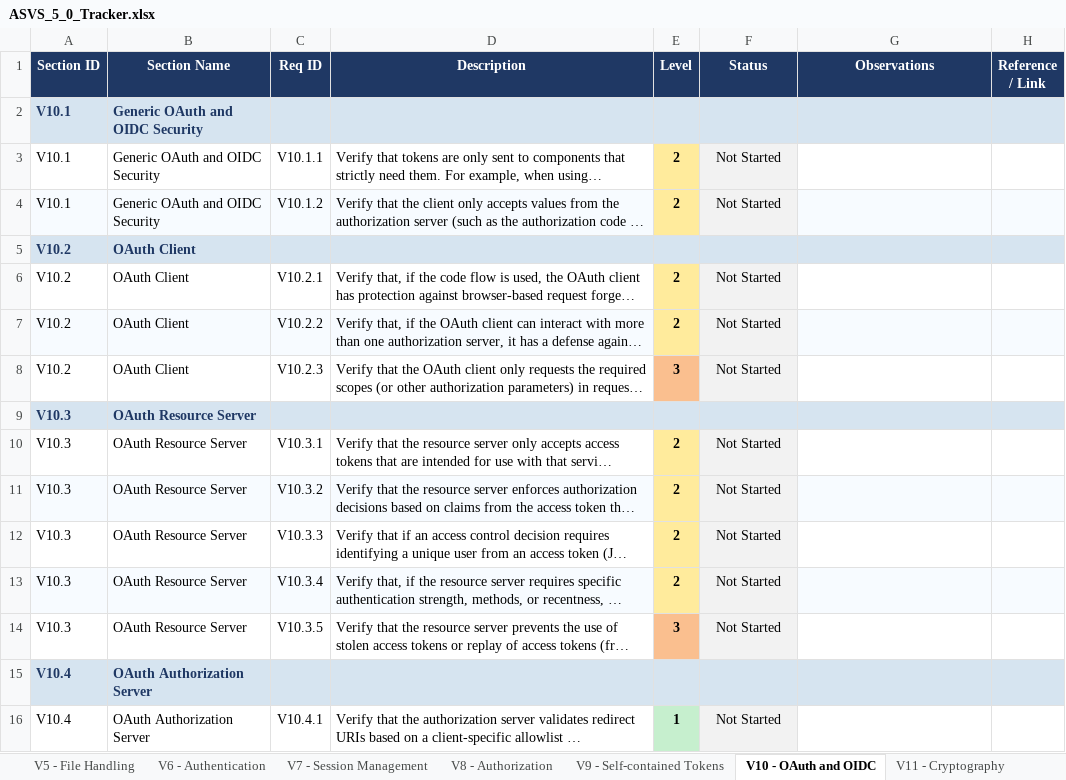
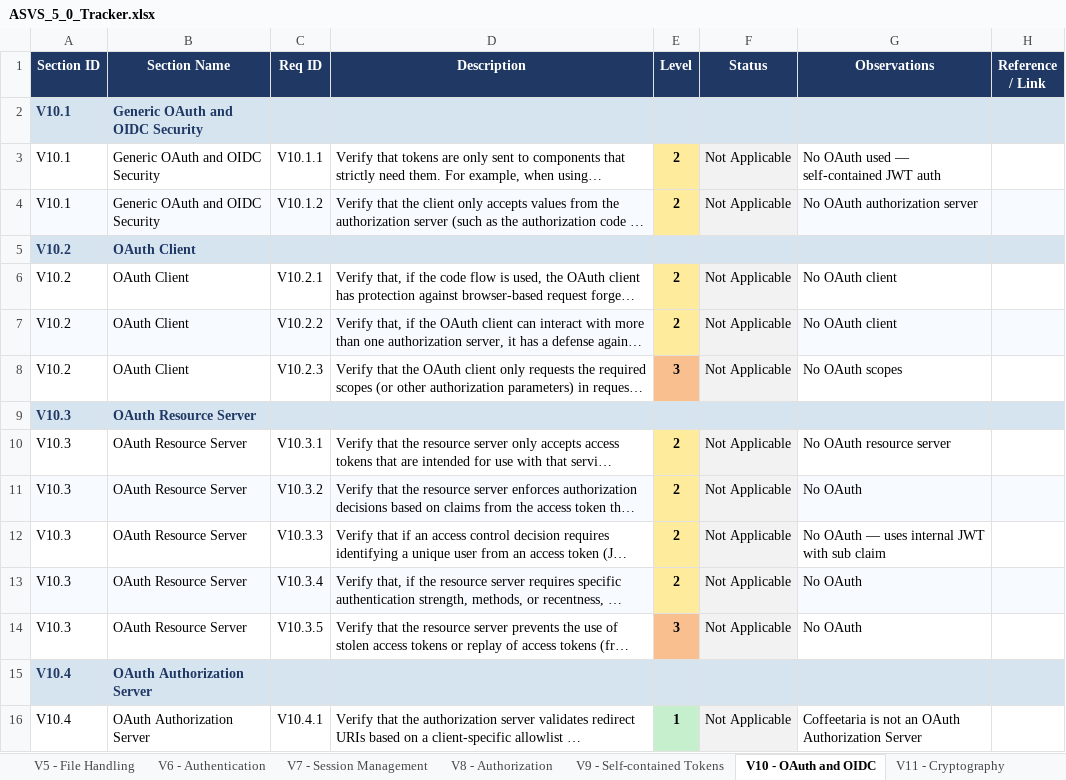
Before and after one commit to mei-desofs/desofs2026_wed_ffs_3, an Excel workbook: Deliverables/ASVS_5_0_Tracker.xlsx, sheet V10 - OAuth and OIDC, drawn as a sheet; only a part is shown; long unchanged cells end in …; values as stored, in another font and other column widths than the file's, no borders; conditional formats not drawn; the diff covers the shown part only; the diff names each change by its address in the sheet, - before the commit and + after, or states it on an @@ line.

```diff
--- a/Deliverables/ASVS_5_0_Tracker.xlsx (sheet V10 - OAuth and OIDC)
+++ b/Deliverables/ASVS_5_0_Tracker.xlsx (sheet V10 - OAuth and OIDC)
-F3:F4 (Status): Not Started
+F3:F4 (Status): Not Applicable
-G3 (Observations): (empty)
+G3 (Observations): No OAuth used — self-contained JWT auth
-G4 (Observations): (empty)
+G4 (Observations): No OAuth authorization server
-F6:F8 (Status): Not Started
+F6:F8 (Status): Not Applicable
-G6:G7 (Observations): (empty)
+G6:G7 (Observations): No OAuth client
-G8 (Observations): (empty)
+G8 (Observations): No OAuth scopes
-F10:F14 (Status): Not Started
+F10:F14 (Status): Not Applicable
-G10 (Observations): (empty)
+G10 (Observations): No OAuth resource server
-G11 (Observations): (empty)
+G11 (Observations): No OAuth
-G12 (Observations): (empty)
+G12 (Observations): No OAuth — uses internal JWT with sub claim
-G13:G14 (Observations): (empty)
+G13:G14 (Observations): No OAuth
-F16 (Status): Not Started
+F16 (Status): Not Applicable
-G16 (Observations): (empty)
+G16 (Observations): Coffeetaria is not an OAuth Authorization Server
```
Also changed, not shown: 50 edited cells elsewhere in this sheet, sheet Summary, sheet V6 - Authentication, sheet V11 - Cryptography, sheet V13 - Configuration, sheet V15 - Secure Coding and Archite, sheet V7 - Session Management, 6 more sheets, other sheet tabs, charts or pictures, 3 other files.
